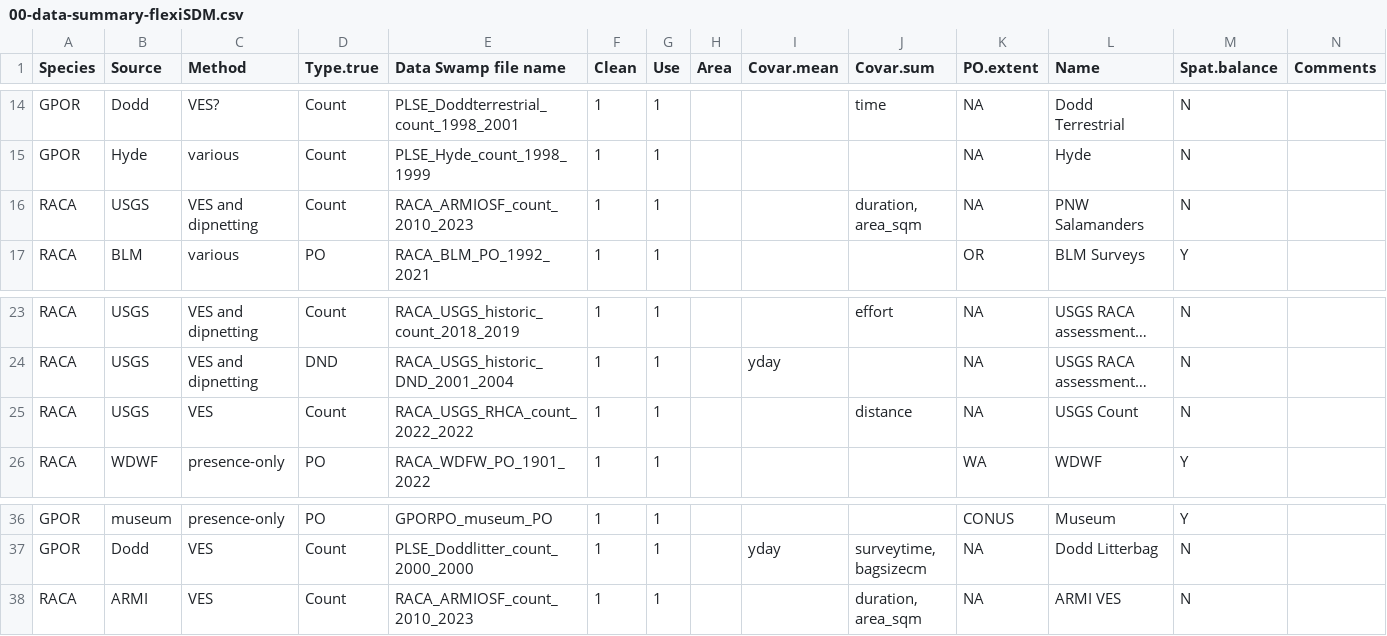
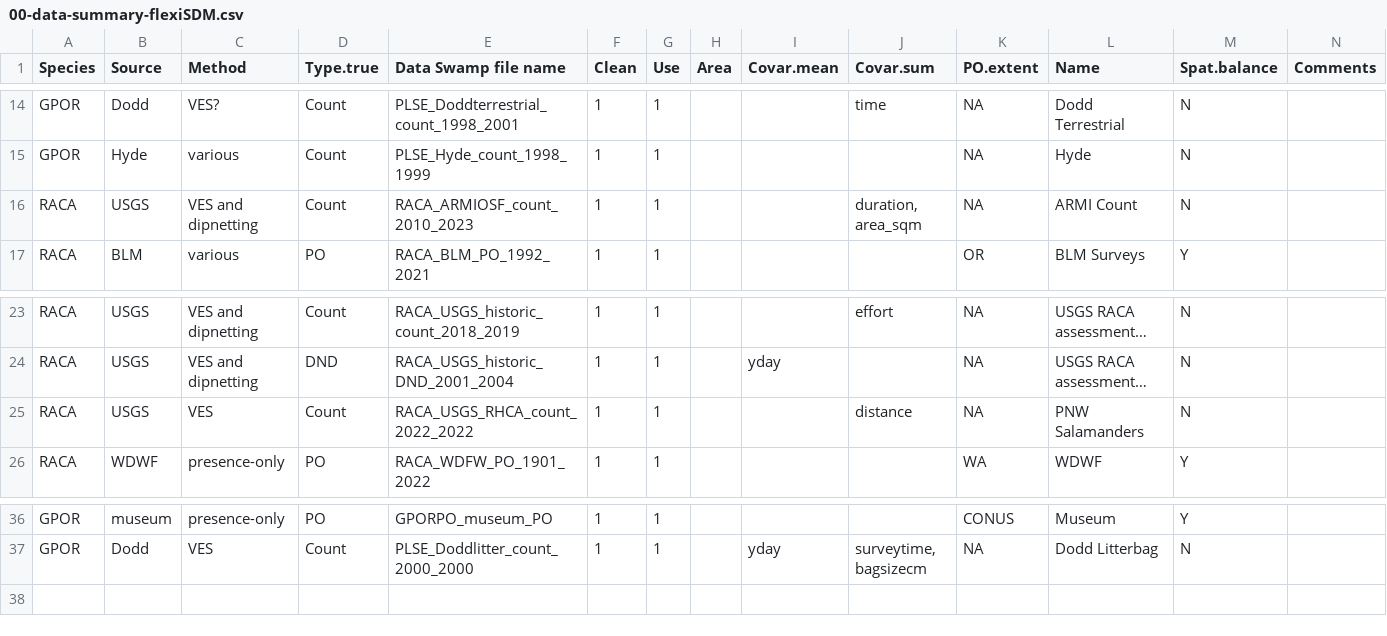
Before and after one commit to lanescher/iSDM-framework, a CSV file: data/00-data-summary-flexiSDM.csv, drawn as a sheet; only a part is shown, gaps mark what is left out; long unchanged cells end in …; the diff names each change by its address in the sheet, - before the commit and + after, or states it on an @@ line.

Commit message:
fix data file names

```diff
--- a/data/00-data-summary-flexiSDM.csv
+++ b/data/00-data-summary-flexiSDM.csv
-L16 (Name): PNW Salamanders
+L16 (Name): ARMI Count
-L25 (Name): USGS Count
+L25 (Name): PNW Salamanders
-row 38: RACA | ARMI | VES | Count | RACA_ARMIOSF_count_2010_2023 | 1 | 1 |  |  | duration, area_sqm | NA | ARMI VES | N
```
Also changed, not shown: 2 other files.
